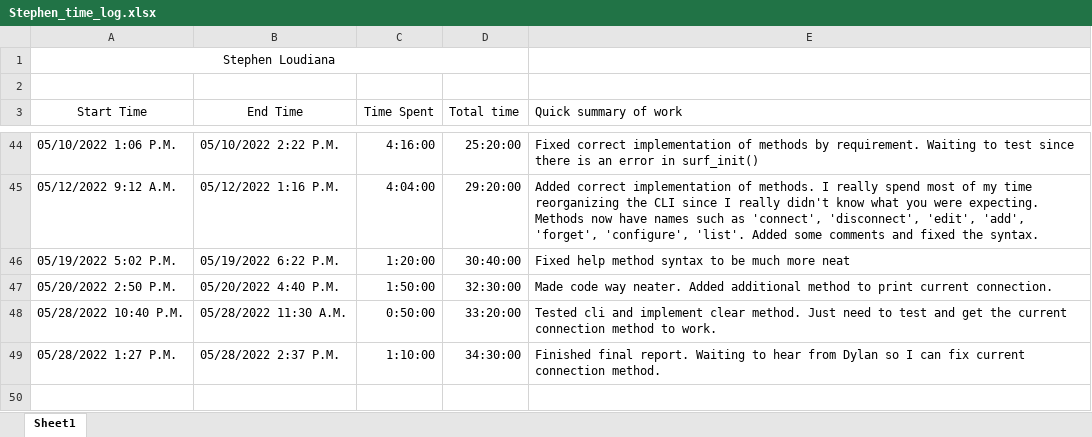
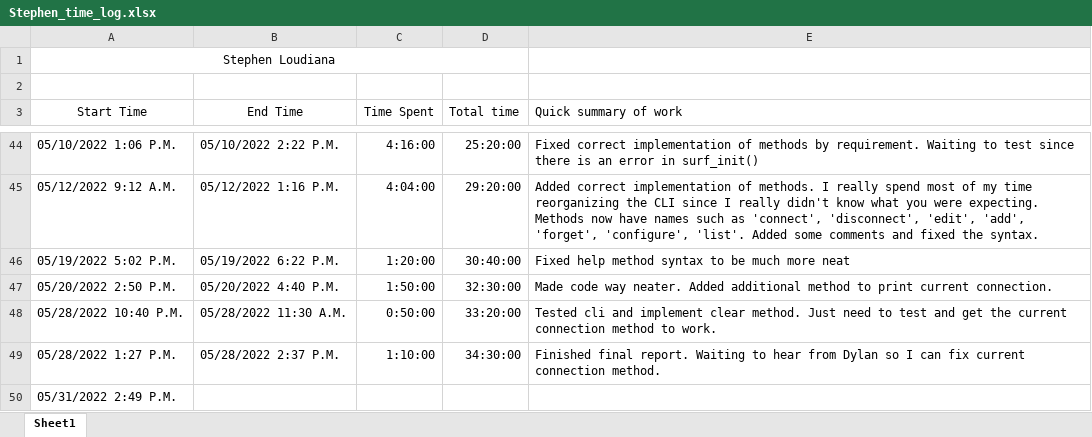
Before and after one commit to KvanQuilst/NetBSD-WifiBrowser, an Excel workbook: docs/time_logs/Stephen_time_log.xlsx, sheet Sheet1, drawn as a sheet; only a part is shown, gaps mark what is left out; values as stored, in another font and other column widths than the file's, no borders; the diff names each change by its address in the sheet, - before the commit and + after, or states it on an @@ line.

Commit message:
stephen: clock in

```diff
--- a/docs/time_logs/Stephen_time_log.xlsx (sheet Sheet1)
+++ b/docs/time_logs/Stephen_time_log.xlsx (sheet Sheet1)
+row 50: 05/31/2022 2:49 P.M.
```
